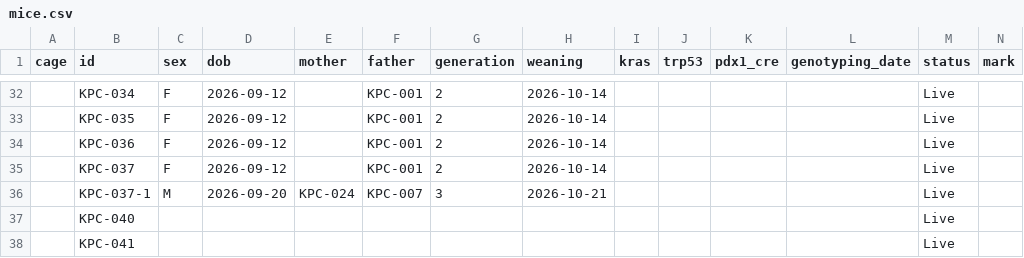
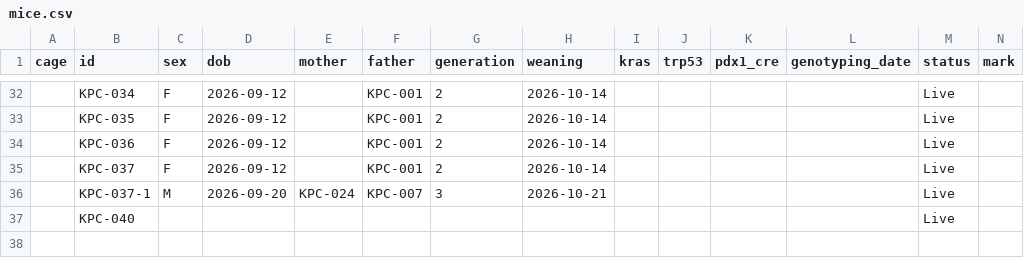
Before and after one commit to splab8247/lab-stock, a CSV file: data/mice.csv, drawn as a sheet; only a part is shown, gaps mark what is left out; rows hold the shown columns only; the diff names each change by its address in the sheet, - before the commit and + after, or states it on an @@ line.

Commit message:
마우스 KPC-041 삭제 (정윤지_PC)

```diff
--- a/data/mice.csv
+++ b/data/mice.csv
-row 38:  | KPC-041 |  |  |  |  |  |  |  |  |  |  | Live
```
